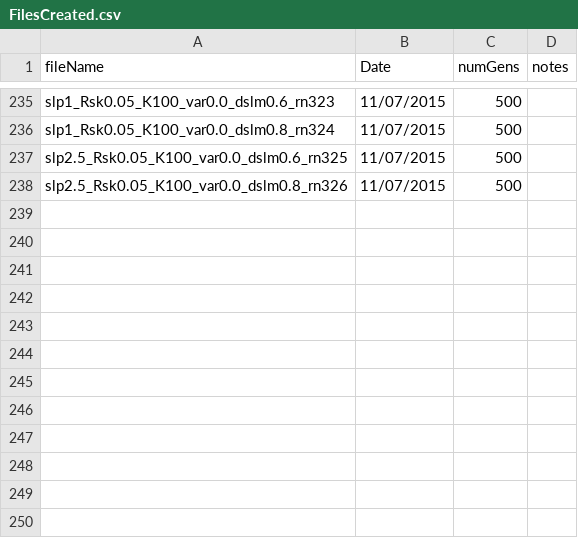
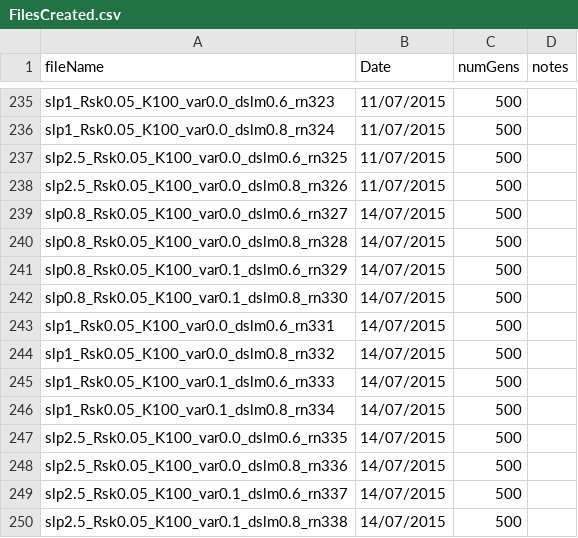
Before and after one commit to ruthubc/ruthubc, a CSV file: PythonDispersal/src/FileMakingAndRun/FilesCreated.csv, drawn as a sheet; only a part is shown, gaps mark what is left out; the diff names each change by its address in the sheet, - before the commit and + after, or states it on an @@ line.

```diff
--- a/PythonDispersal/src/FileMakingAndRun/FilesCreated.csv
+++ b/PythonDispersal/src/FileMakingAndRun/FilesCreated.csv
+row 239: slp0.8_Rsk0.05_K100_var0.0_dslm0.6_rn327 | 14/07/2015 | 500
+row 240: slp0.8_Rsk0.05_K100_var0.0_dslm0.8_rn328 | 14/07/2015 | 500
+row 241: slp0.8_Rsk0.05_K100_var0.1_dslm0.6_rn329 | 14/07/2015 | 500
+row 242: slp0.8_Rsk0.05_K100_var0.1_dslm0.8_rn330 | 14/07/2015 | 500
+row 243: slp1_Rsk0.05_K100_var0.0_dslm0.6_rn331 | 14/07/2015 | 500
+row 244: slp1_Rsk0.05_K100_var0.0_dslm0.8_rn332 | 14/07/2015 | 500
+row 245: slp1_Rsk0.05_K100_var0.1_dslm0.6_rn333 | 14/07/2015 | 500
+row 246: slp1_Rsk0.05_K100_var0.1_dslm0.8_rn334 | 14/07/2015 | 500
+row 247: slp2.5_Rsk0.05_K100_var0.0_dslm0.6_rn335 | 14/07/2015 | 500
+row 248: slp2.5_Rsk0.05_K100_var0.0_dslm0.8_rn336 | 14/07/2015 | 500
+row 249: slp2.5_Rsk0.05_K100_var0.1_dslm0.6_rn337 | 14/07/2015 | 500
+row 250: slp2.5_Rsk0.05_K100_var0.1_dslm0.8_rn338 | 14/07/2015 | 500
```
Also changed, not shown: PythonDispersal/src/FileMakingAndRun/RunNumbers.csv, 3 other files.
